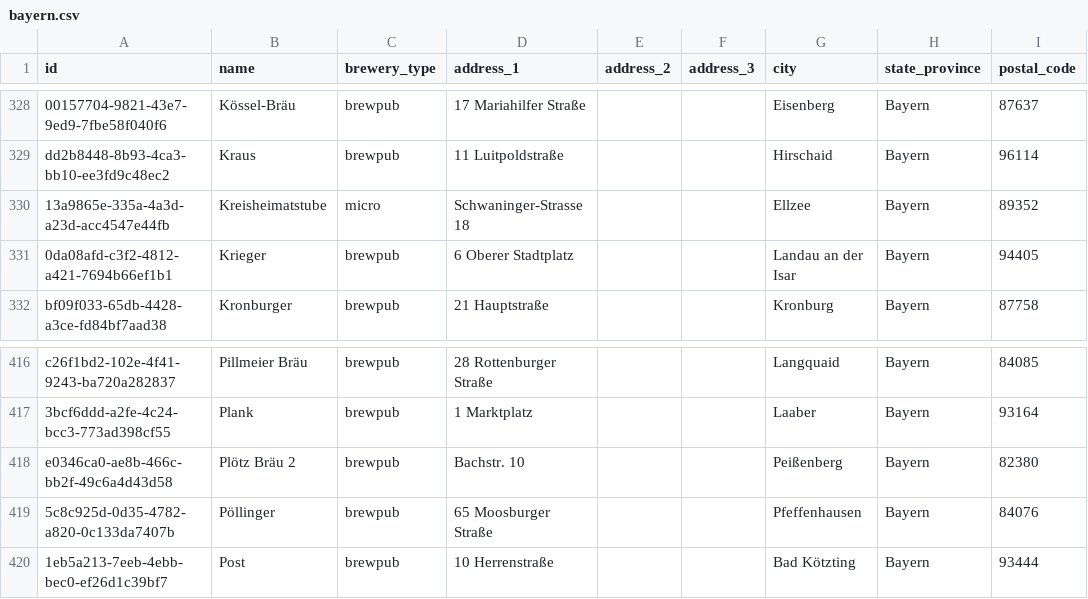
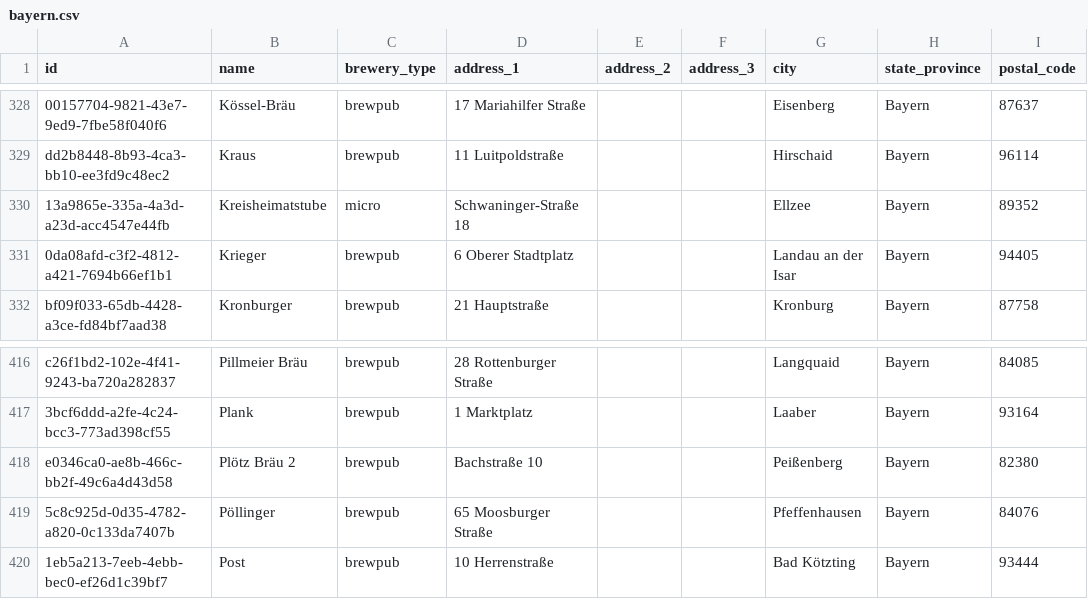
Before and after one commit to openbrewerydb/openbrewerydb, a CSV file: data/germany/bayern.csv, drawn as a sheet; only a part is shown, gaps mark what is left out; the diff names each change by its address in the sheet, - before the commit and + after, or states it on an @@ line.

```diff
--- a/data/germany/bayern.csv
+++ b/data/germany/bayern.csv
-D330 (address_1): Schwaninger-Strasse 18
+D330 (address_1): Schwaninger-Straße 18
-D418 (address_1): Bachstr. 10
+D418 (address_1): Bachstraße 10
```
Also changed, not shown: data/germany/baden-wurttemberg.csv, data/germany/berlin.csv, 6 other files.
